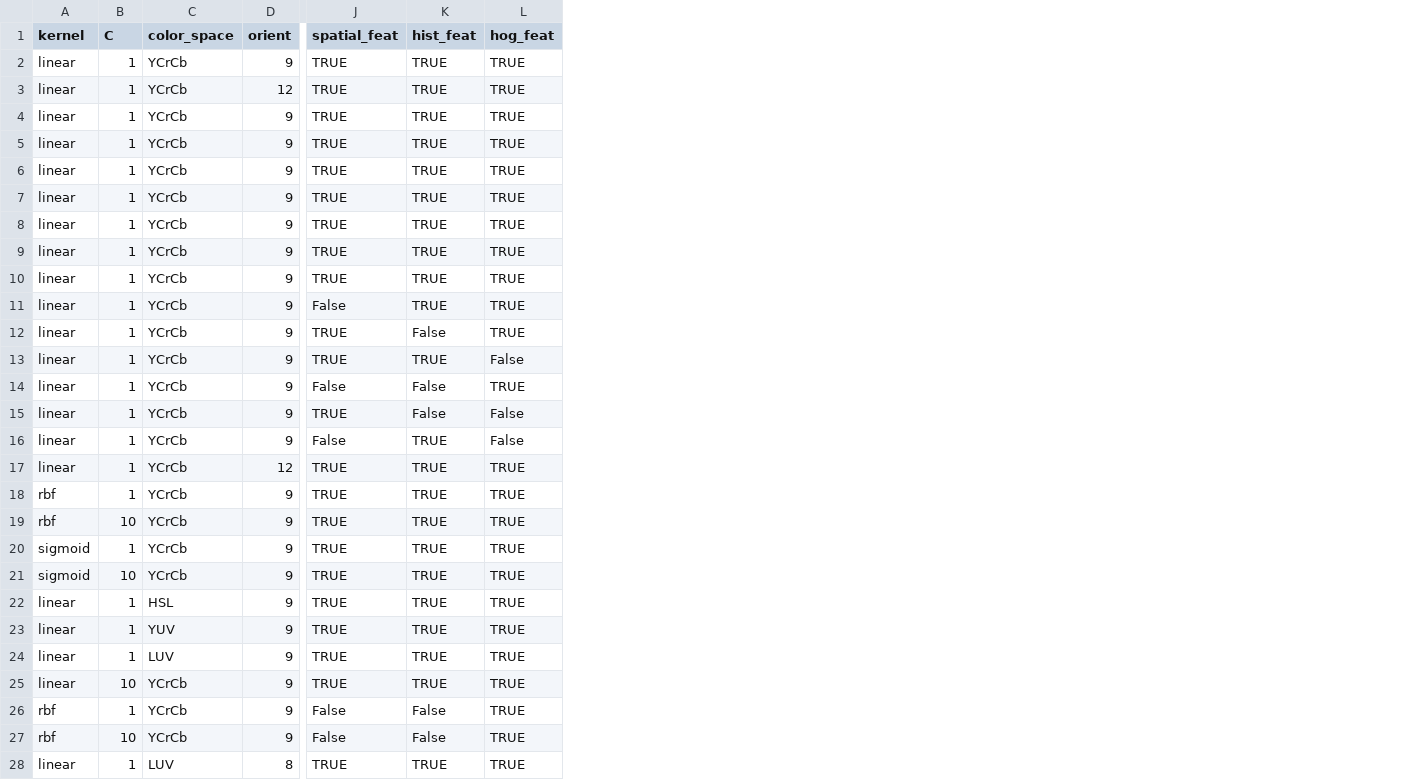
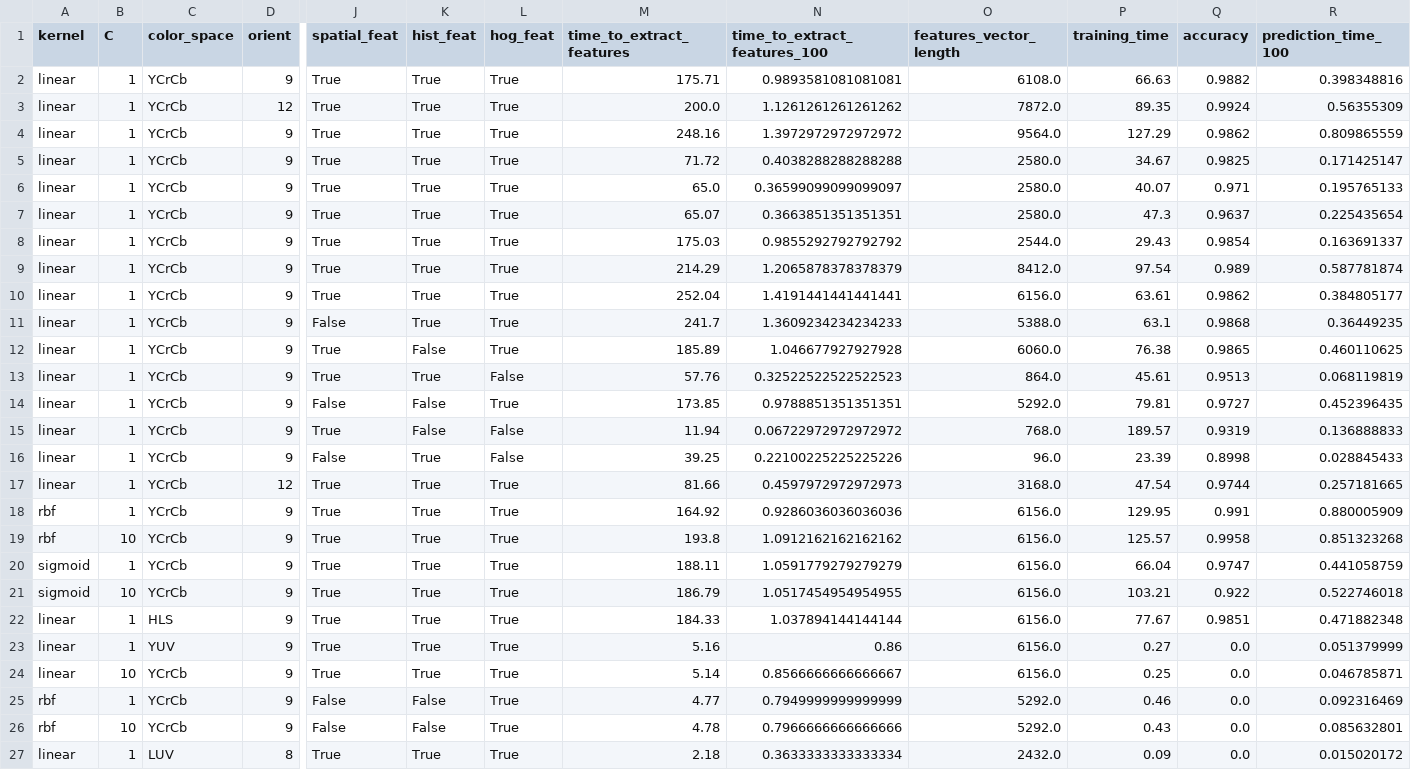
Before and after one commit to stefancyliax/CarND-Vehicle-Detection, a CSV file: extraction_parameters.csv, drawn as a sheet; only a part is shown, gaps mark what is left out; removed rows and columns are numbered as before the commit, all else as after; rows hold the shown columns only; the diff covers the shown part only; the diff names each change by its address in the sheet, - before the commit and + after, or states it on an @@ line.

Commit message:
Started calculating parameter sets

```diff
--- a/extraction_parameters.csv
+++ b/extraction_parameters.csv
+column M (time_to_extract_features), rows 2-27: 175.71 | 200.0 | 248.16 | 71.72 | 65.0 | 65.07 | 175.03 | 214.29 | 252.04 | 241.7 | 185.89 | 57.76 | 173.85 | 11.94 | 39.25 | 81.66 | 164.92 | 193.8 | 188.11 | 186.79 | 184.33 | 5.16 | 5.14 | 4.77 | 4.78 | 2.18
+column N (time_to_extract_features_100), rows 2-27: 0.9893581081081081 | 1.1261261261261262 | 1.3972972972972972 | 0.4038288288288288 | 0.36599099099099097 | 0.3663851351351351 | 0.9855292792792792 | 1.2065878378378379 | 1.4191441441441441 | 1.3609234234234233 | 1.046677927927928 | 0.32522522522522523 | 0.9788851351351351 | 0.06722972972972972 | 0.22100225225225226 | 0.4597972972972973 | 0.9286036036036036 | 1.0912162162162162 | 1.0591779279279279 | 1.0517454954954955 | 1.037894144144144 | 0.86 | 0.8566666666666667 | 0.7949999999999999 | 0.7966666666666666 | 0.3633333333333334
+column O (features_vector_length), rows 2-27: 6108.0 | 7872.0 | 9564.0 | 2580.0 | 2580.0 | 2580.0 | 2544.0 | 8412.0 | 6156.0 | 5388.0 | 6060.0 | 864.0 | 5292.0 | 768.0 | 96.0 | 3168.0 | 6156.0 | 6156.0 | 6156.0 | 6156.0 | 6156.0 | 6156.0 | 6156.0 | 5292.0 | 5292.0 | 2432.0
+column P (training_time), rows 2-27: 66.63 | 89.35 | 127.29 | 34.67 | 40.07 | 47.3 | 29.43 | 97.54 | 63.61 | 63.1 | 76.38 | 45.61 | 79.81 | 189.57 | 23.39 | 47.54 | 129.95 | 125.57 | 66.04 | 103.21 | 77.67 | 0.27 | 0.25 | 0.46 | 0.43 | 0.09
+column Q (accuracy), rows 2-27: 0.9882 | 0.9924 | 0.9862 | 0.9825 | 0.971 | 0.9637 | 0.9854 | 0.989 | 0.9862 | 0.9868 | 0.9865 | 0.9513 | 0.9727 | 0.9319 | 0.8998 | 0.9744 | 0.991 | 0.9958 | 0.9747 | 0.922 | 0.9851 | 0.0 | 0.0 | 0.0 | 0.0 | 0.0
+column R (prediction_time_100), rows 2-27: 0.398348816 | 0.56355309 | 0.809865559 | 0.171425147 | 0.195765133 | 0.225435654 | 0.163691337 | 0.587781874 | 0.384805177 | 0.36449235 | 0.460110625 | 0.068119819 | 0.452396435 | 0.136888833 | 0.028845433 | 0.257181665 | 0.880005909 | 0.851323268 | 0.441058759 | 0.522746018 | 0.471882348 | 0.051379999 | 0.046785871 | 0.092316469 | 0.085632801 | 0.015020172
-J2:J10 (spatial_feat): TRUE
+J2:J10 (spatial_feat): True
-K2:K11 (hist_feat): TRUE
+K2:K11 (hist_feat): True
-L2:L12 (hog_feat): TRUE
+L2:L12 (hog_feat): True
-J12:J13 (spatial_feat): TRUE
+J12:J13 (spatial_feat): True
-K13 (hist_feat): TRUE
+K13 (hist_feat): True
-L14 (hog_feat): TRUE
+L14 (hog_feat): True
-J15 (spatial_feat): TRUE
+J15 (spatial_feat): True
-K16:K23 (hist_feat): TRUE
+K16:K23 (hist_feat): True
-J17:J23 (spatial_feat): TRUE
+J17:J23 (spatial_feat): True
-L17:L23 (hog_feat): TRUE
+L17:L23 (hog_feat): True
-C22 (color_space): HSL
+C22 (color_space): HLS
-row 24: linear | 1 | LUV | 9 | TRUE | TRUE | TRUE
-J24 (spatial_feat): TRUE
+J24 (spatial_feat): True
-K24 (hist_feat): TRUE
+K24 (hist_feat): True
-L24:L27 (hog_feat): TRUE
+L24:L27 (hog_feat): True
-J27 (spatial_feat): TRUE
+J27 (spatial_feat): True
-K27 (hist_feat): TRUE
+K27 (hist_feat): True
```
Also changed, not shown: 15 edited cells elsewhere in this file, extraction_parameters_small.csv, 1 other file.
